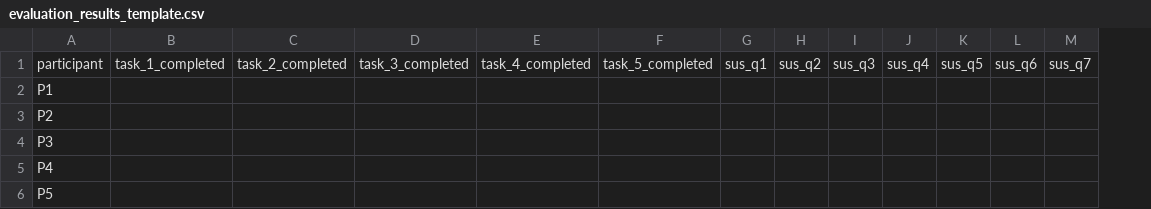
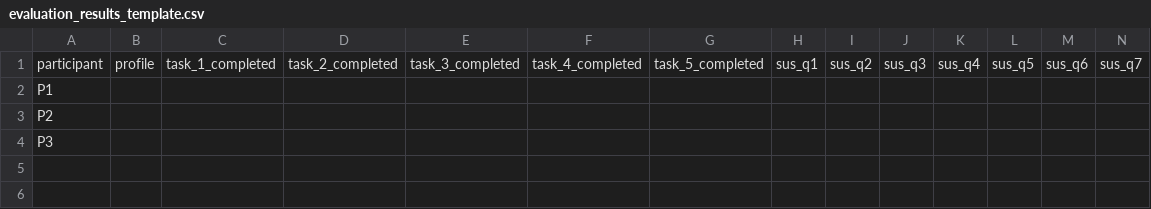
Before and after one commit to emirfhnw/Football, a CSV file: IVI/evaluation/evaluation_results_template.csv, drawn as a sheet; only a part is shown; removed rows and columns are numbered as before the commit, all else as after; rows hold the shown columns only; the diff names each change by its address in the sheet, - before the commit and + after, or states it on an @@ line.

Commit message:
Update IVI evaluation results template

```diff
--- a/IVI/evaluation/evaluation_results_template.csv
+++ b/IVI/evaluation/evaluation_results_template.csv
+column B, row 1: profile
-row 5: P4
-row 6: P5
```
